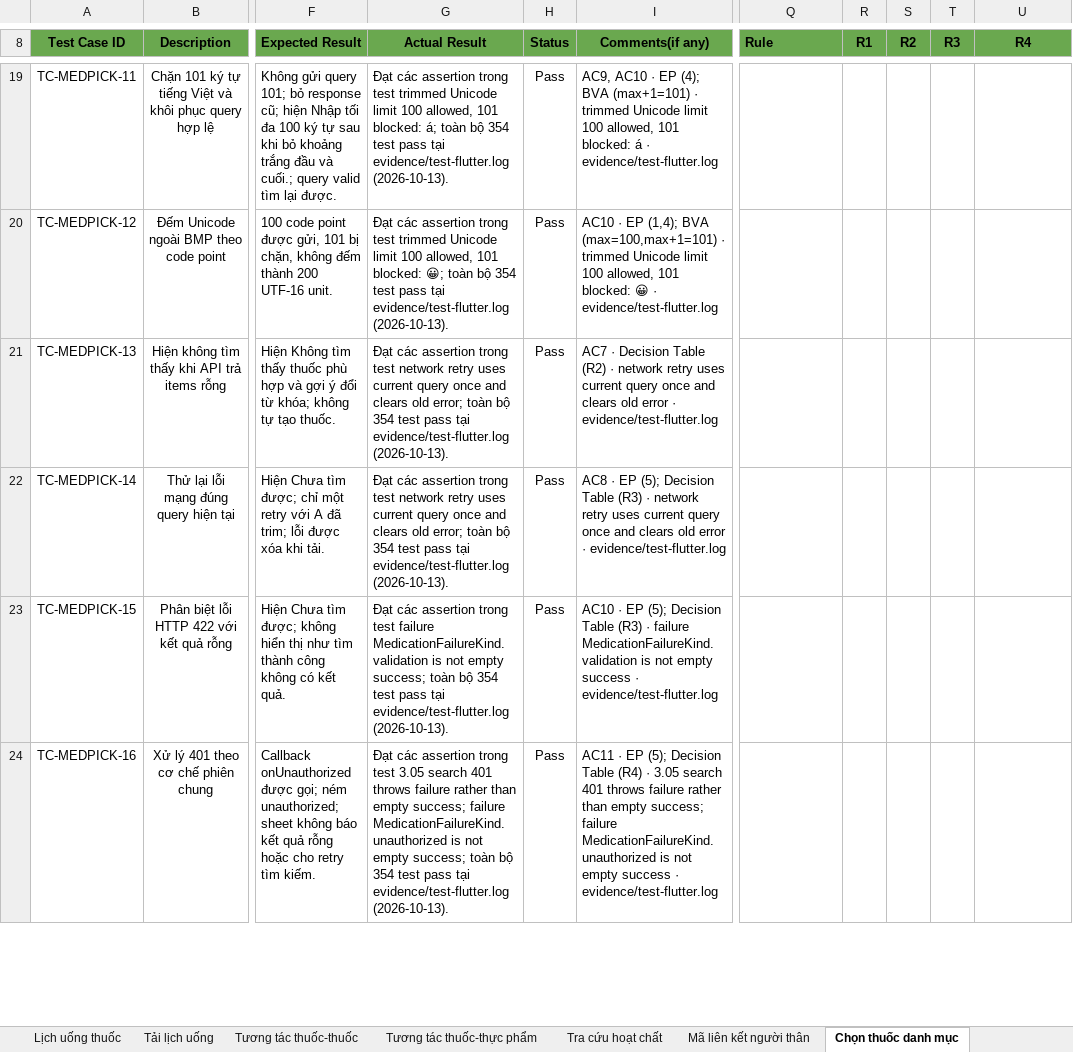
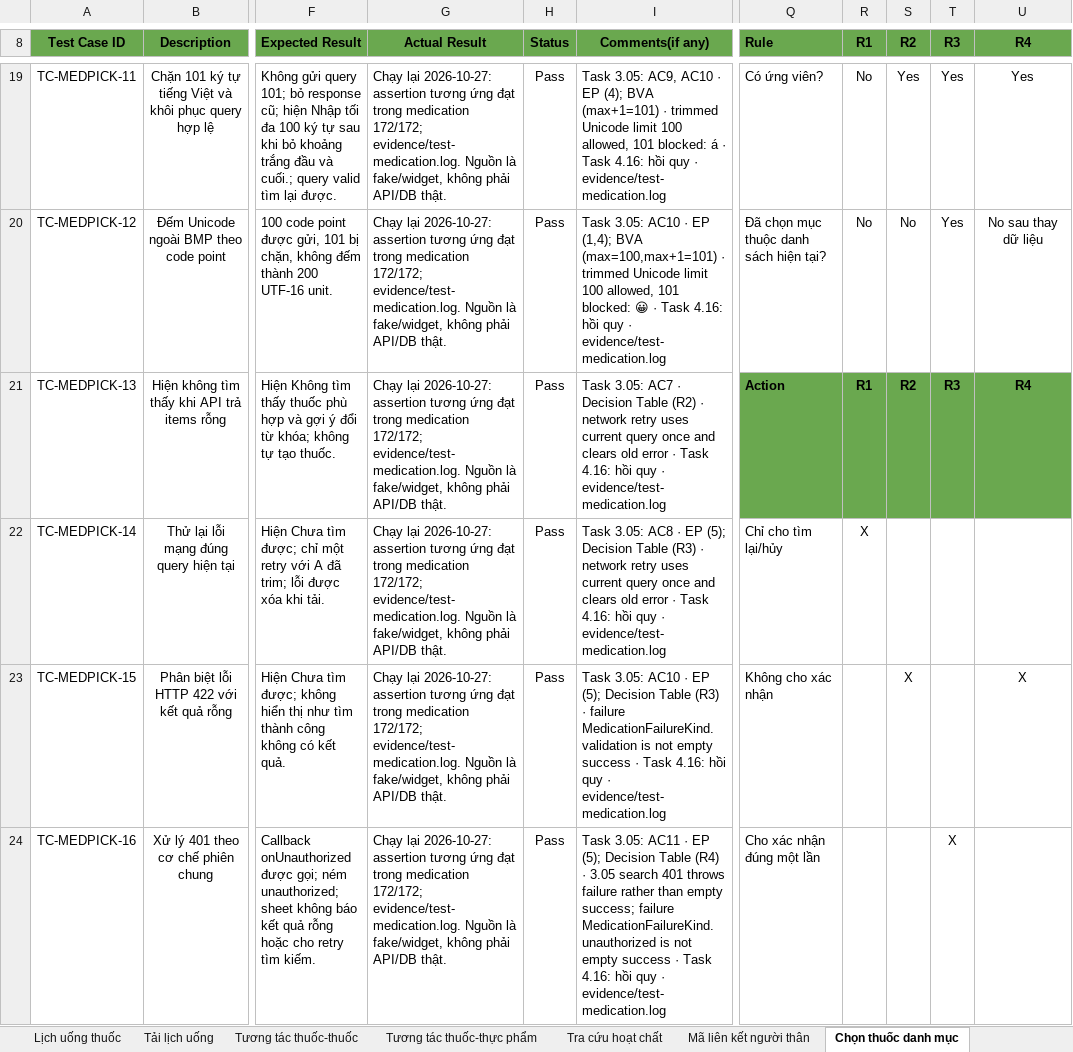
Before and after one commit to DrugTime-C1SE-07/DrugTime-docs, an Excel workbook: Team1_DTU/04_Quality_&_Testing/Test_Cases.xlsx, sheet Chọn thuốc danh mục, drawn as a sheet; only a part is shown, gaps mark what is left out; values as stored, in another font and other column widths than the file's, no borders; conditional formats not drawn; the diff covers the shown part only; the diff names each change by its address in the sheet, - before the commit and + after, or states it on an @@ line.

Commit message:
test(medication): update selection confirmation cases
Refs: 4.16

```diff
--- a/Team1_DTU/04_Quality_&_Testing/Test_Cases.xlsx (sheet Chọn thuốc danh mục)
+++ b/Team1_DTU/04_Quality_&_Testing/Test_Cases.xlsx (sheet Chọn thuốc danh mục)
-G19 (Actual Result): Đạt các assertion trong test trimmed Unicode limit 100 allowed, 101 blocked: á; toàn bộ 354 test pass tại evidence/test-flutter.log (2026-10-13).
+G19 (Actual Result): Chạy lại 2026-10-27: assertion tương ứng đạt trong medication 172/172; evidence/test-medication.log. Nguồn là fake/widget, không phải API/DB thật.
-I19 (Comments(if any)): AC9, AC10 · EP (4); BVA (max+1=101) · trimmed Unicode limit 100 allowed, 101 blocked: á · evidence/test-flutter.log
+I19 (Comments(if any)): Task 3.05: AC9, AC10 · EP (4); BVA (max+1=101) · trimmed Unicode limit 100 allowed, 101 blocked: á · Task 4.16: hồi quy · evidence/test-medication.log
-Q19 (Rule): (empty)
+Q19 (Rule): Có ứng viên?
-R19:R20 (R1): (empty)
+R19:R20 (R1): No
-S19 (R2): (empty)
+S19 (R2): Yes
-T19:T20 (R3): (empty)
+T19:T20 (R3): Yes
-U19 (R4): (empty)
+U19 (R4): Yes
-G20 (Actual Result): Đạt các assertion trong test trimmed Unicode limit 100 allowed, 101 blocked: 😀; toàn bộ 354 test pass tại evidence/test-flutter.log (2026-10-13).
+G20 (Actual Result): Chạy lại 2026-10-27: assertion tương ứng đạt trong medication 172/172; evidence/test-medication.log. Nguồn là fake/widget, không phải API/DB thật.
-I20 (Comments(if any)): AC10 · EP (1,4); BVA (max=100,max+1=101) · trimmed Unicode limit 100 allowed, 101 blocked: 😀 · evidence/test-flutter.log
+I20 (Comments(if any)): Task 3.05: AC10 · EP (1,4); BVA (max=100,max+1=101) · trimmed Unicode limit 100 allowed, 101 blocked: 😀 · Task 4.16: hồi quy · evidence/test-medication.log
-Q20 (Rule): (empty)
+Q20 (Rule): Đã chọn mục thuộc danh sách hiện tại?
-S20 (R2): (empty)
+S20 (R2): No
-U20 (R4): (empty)
+U20 (R4): No sau thay dữ liệu
-G21:G22 (Actual Result): Đạt các assertion trong test network retry uses current query once and clears old error; toàn bộ 354 test pass tại evidence/test-flutter.log (2026-10-13).
+G21:G22 (Actual Result): Chạy lại 2026-10-27: assertion tương ứng đạt trong medication 172/172; evidence/test-medication.log. Nguồn là fake/widget, không phải API/DB thật.
-I21 (Comments(if any)): AC7 · Decision Table (R2) · network retry uses current query once and clears old error · evidence/test-flutter.log
+I21 (Comments(if any)): Task 3.05: AC7 · Decision Table (R2) · network retry uses current query once and clears old error · Task 4.16: hồi quy · evidence/test-medication.log
-Q21 (Rule): (empty)
+Q21 (Rule): Action
-Q21:U21 fill: none
+Q21:U21 fill: #6AA84F
-R21 (R1): (empty)
+R21 (R1): R1
-S21 (R2): (empty)
+S21 (R2): R2
-T21 (R3): (empty)
+T21 (R3): R3
-U21 (R4): (empty)
+U21 (R4): R4
-I22 (Comments(if any)): AC8 · EP (5); Decision Table (R3) · network retry uses current query once and clears old error · evidence/test-flutter.log
+I22 (Comments(if any)): Task 3.05: AC8 · EP (5); Decision Table (R3) · network retry uses current query once and clears old error · Task 4.16: hồi quy · evidence/test-medication.log
-Q22 (Rule): (empty)
+Q22 (Rule): Chỉ cho tìm lại/hủy
-R22 (R1): (empty)
+R22 (R1): X
-G23 (Actual Result): Đạt các assertion trong test failure MedicationFailureKind.validation is not empty success; toàn bộ 354 test pass tại evidence/test-flutter.log (2026-10-13).
+G23 (Actual Result): Chạy lại 2026-10-27: assertion tương ứng đạt trong medication 172/172; evidence/test-medication.log. Nguồn là fake/widget, không phải API/DB thật.
-I23 (Comments(if any)): AC10 · EP (5); Decision Table (R3) · failure MedicationFailureKind.validation is not empty success · evidence/test-flutter.log
+I23 (Comments(if any)): Task 3.05: AC10 · EP (5); Decision Table (R3) · failure MedicationFailureKind.validation is not empty success · Task 4.16: hồi quy · evidence/test-medication.log
-Q23 (Rule): (empty)
+Q23 (Rule): Không cho xác nhận
-S23 (R2): (empty)
+S23 (R2): X
-U23 (R4): (empty)
+U23 (R4): X
-G24 (Actual Result): Đạt các assertion trong test 3.05 search 401 throws failure rather than empty success; failure MedicationFailureKind.unauthorized is not empty success; toàn bộ 354 test pass tại evidence/test-flutter.log (2026-10-13).
+G24 (Actual Result): Chạy lại 2026-10-27: assertion tương ứng đạt trong medication 172/172; evidence/test-medication.log. Nguồn là fake/widget, không phải API/DB thật.
-I24 (Comments(if any)): AC11 · EP (5); Decision Table (R4) · 3.05 search 401 throws failure rather than empty success; failure MedicationFailureKind.unauthorized is not empty success · evidence/test-flutter.log
+I24 (Comments(if any)): Task 3.05: AC11 · EP (5); Decision Table (R4) · 3.05 search 401 throws failure rather than empty success; failure MedicationFailureKind.unauthorized is not empty success · Task 4.16: hồi quy · evidence/test-medication.log
-Q24 (Rule): (empty)
+Q24 (Rule): Cho xác nhận đúng một lần
-T24 (R3): (empty)
+T24 (R3): X
```
Also changed, not shown: 23 added rows, 70 edited cells and cell formats elsewhere in this sheet, sheet Report.
